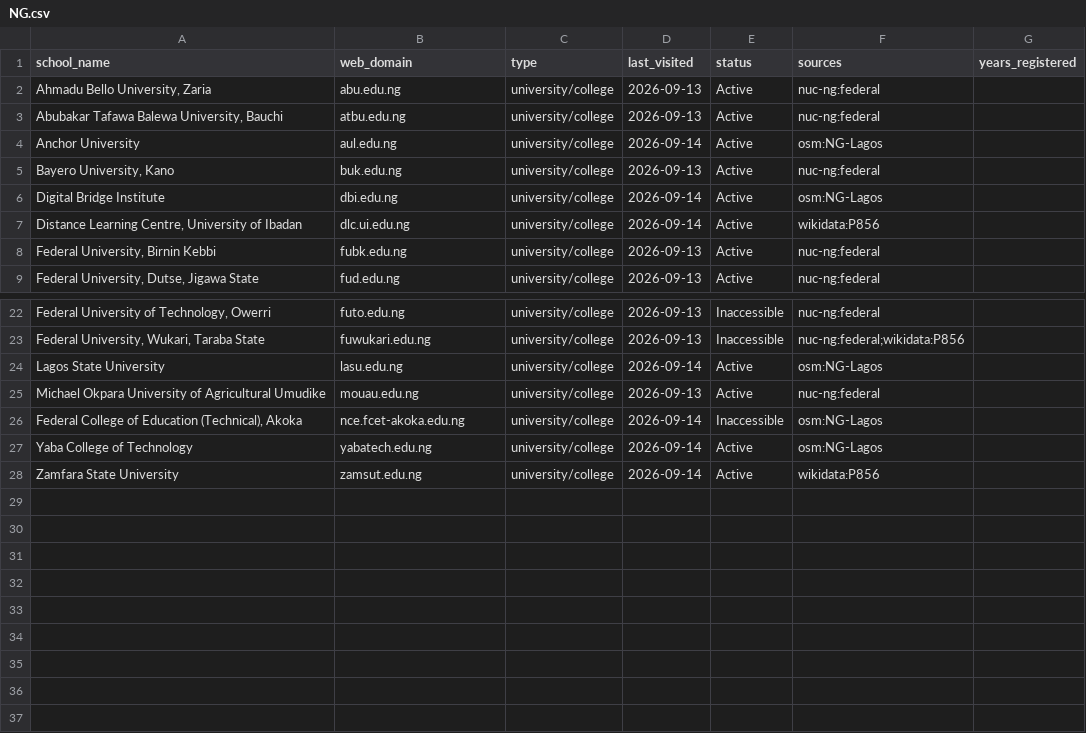
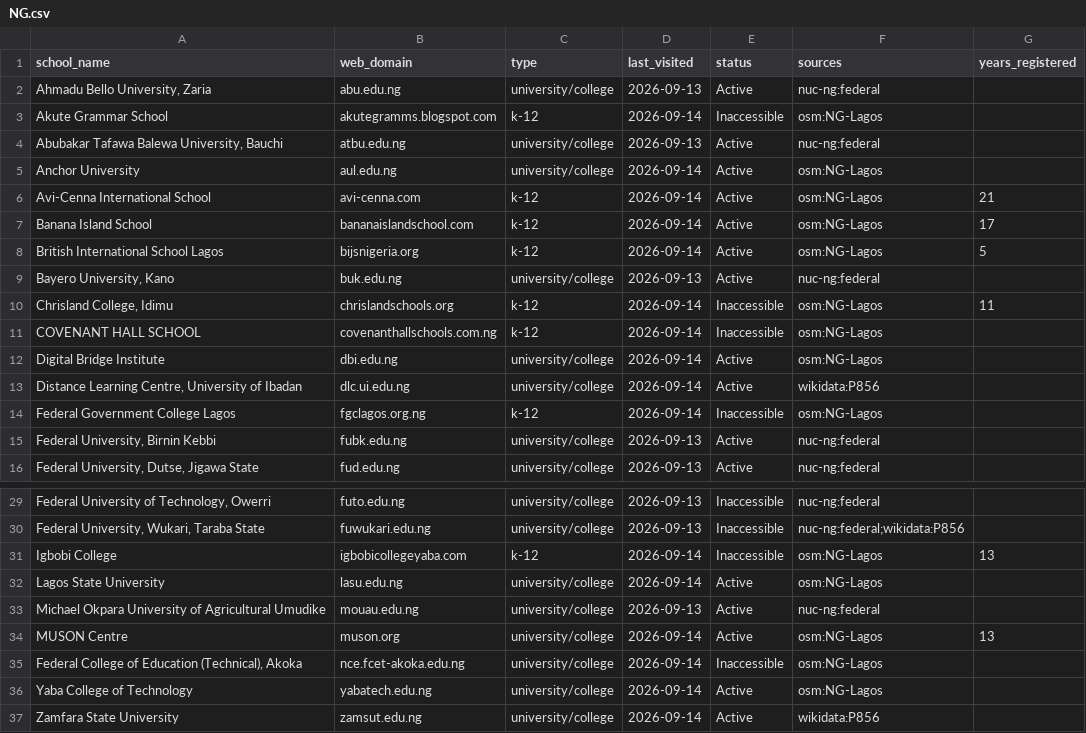
Before and after one commit to yifeiwu/edu-list, a CSV file: data/countries/NG.csv, drawn as a sheet; only a part is shown, gaps mark what is left out.

```diff
--- a/data/countries/NG.csv
+++ b/data/countries/NG.csv
@@ -2,7 +2,14 @@ school_name,web_domain,type,last_visited,status,sources,years_registered
 "Ahmadu Bello University, Zaria",abu.edu.ng,university/college,2026-09-13,Active,nuc-ng:federal,
+Akute Grammar School,akutegramms.blogspot.com,k-12,2026-09-14,Inaccessible,osm:NG-Lagos,
 "Abubakar Tafawa Balewa University, Bauchi",atbu.edu.ng,university/college,2026-09-13,Active,nuc-ng:federal,
 Anchor University,aul.edu.ng,university/college,2026-09-14,Active,osm:NG-Lagos,
+Avi-Cenna International School,avi-cenna.com,k-12,2026-09-14,Active,osm:NG-Lagos,21
+Banana Island School,bananaislandschool.com,k-12,2026-09-14,Active,osm:NG-Lagos,17
+British International School Lagos,bijsnigeria.org,k-12,2026-09-14,Active,osm:NG-Lagos,5
 "Bayero University, Kano",buk.edu.ng,university/college,2026-09-13,Active,nuc-ng:federal,
+"Chrisland College, Idimu",chrislandschools.org,k-12,2026-09-14,Inaccessible,osm:NG-Lagos,11
+COVENANT HALL SCHOOL,covenanthallschools.com.ng,k-12,2026-09-14,Inaccessible,osm:NG-Lagos,
 Digital Bridge Institute,dbi.edu.ng,university/college,2026-09-14,Active,osm:NG-Lagos,
 "Distance Learning Centre, University of Ibadan",dlc.ui.edu.ng,university/college,2026-09-14,Active,wikidata:P856,
+Federal Government College Lagos,fgclagos.org.ng,k-12,2026-09-14,Inaccessible,osm:NG-Lagos,
 "Federal University, Birnin Kebbi",fubk.edu.ng,university/college,2026-09-13,Active,nuc-ng:federal,
@@ -23,4 +30,6 @@ Digital Bridge Institute,dbi.edu.ng,university/college,2026-09-14,Active,osm:NG-
 "Federal University, Wukari, Taraba State",fuwukari.edu.ng,university/college,2026-09-13,Inaccessible,nuc-ng:federal;wikidata:P856,
+Igbobi College,igbobicollegeyaba.com,k-12,2026-09-14,Inaccessible,osm:NG-Lagos,13
 Lagos State University,lasu.edu.ng,university/college,2026-09-14,Active,osm:NG-Lagos,
 Michael Okpara University of Agricultural Umudike,mouau.edu.ng,university/college,2026-09-13,Active,nuc-ng:federal,
+MUSON Centre,muson.org,university/college,2026-09-14,Active,osm:NG-Lagos,13
 "Federal College of Education (Technical), Akoka",nce.fcet-akoka.edu.ng,university/college,2026-09-14,Inaccessible,osm:NG-Lagos,
```
Also changed, not shown: data/countries/BR.csv, data/countries/FR.csv, 20 other files.
